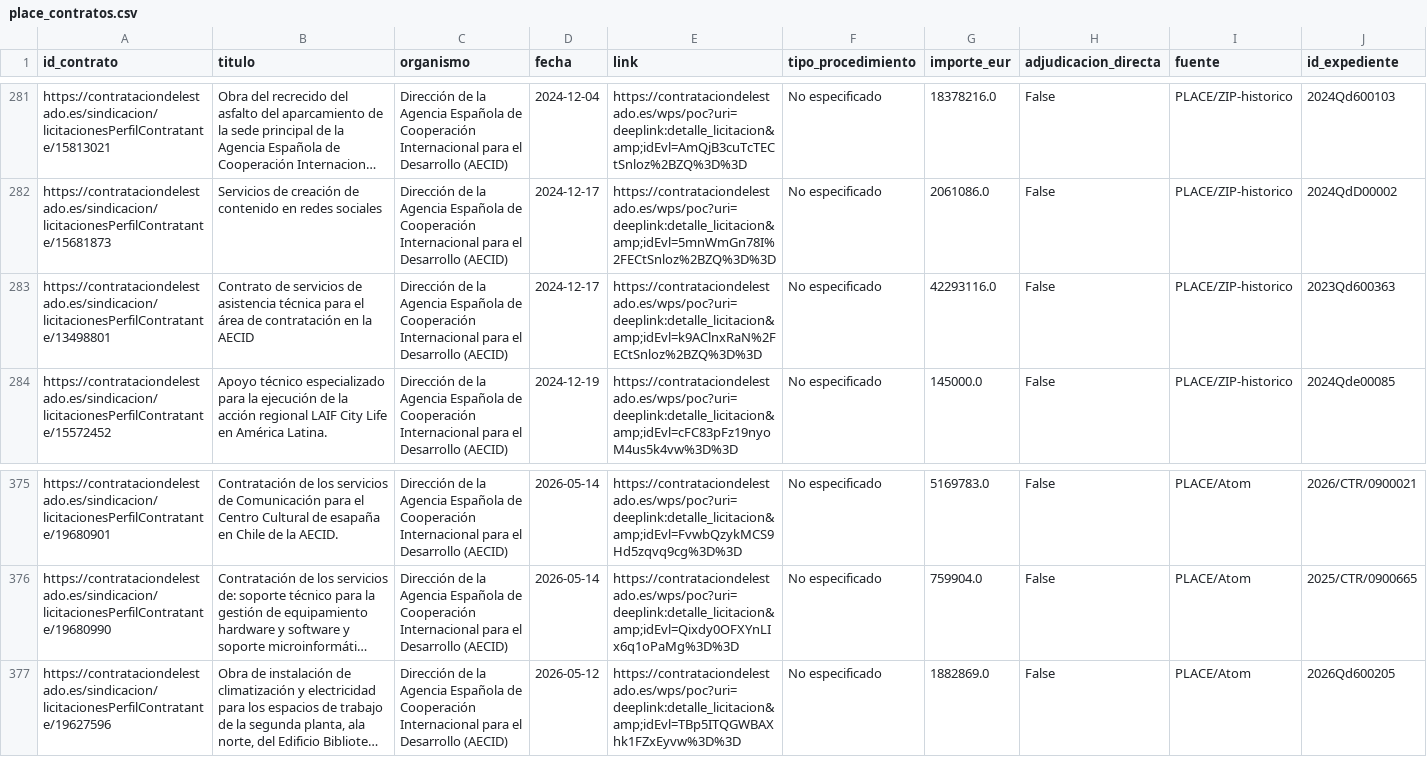
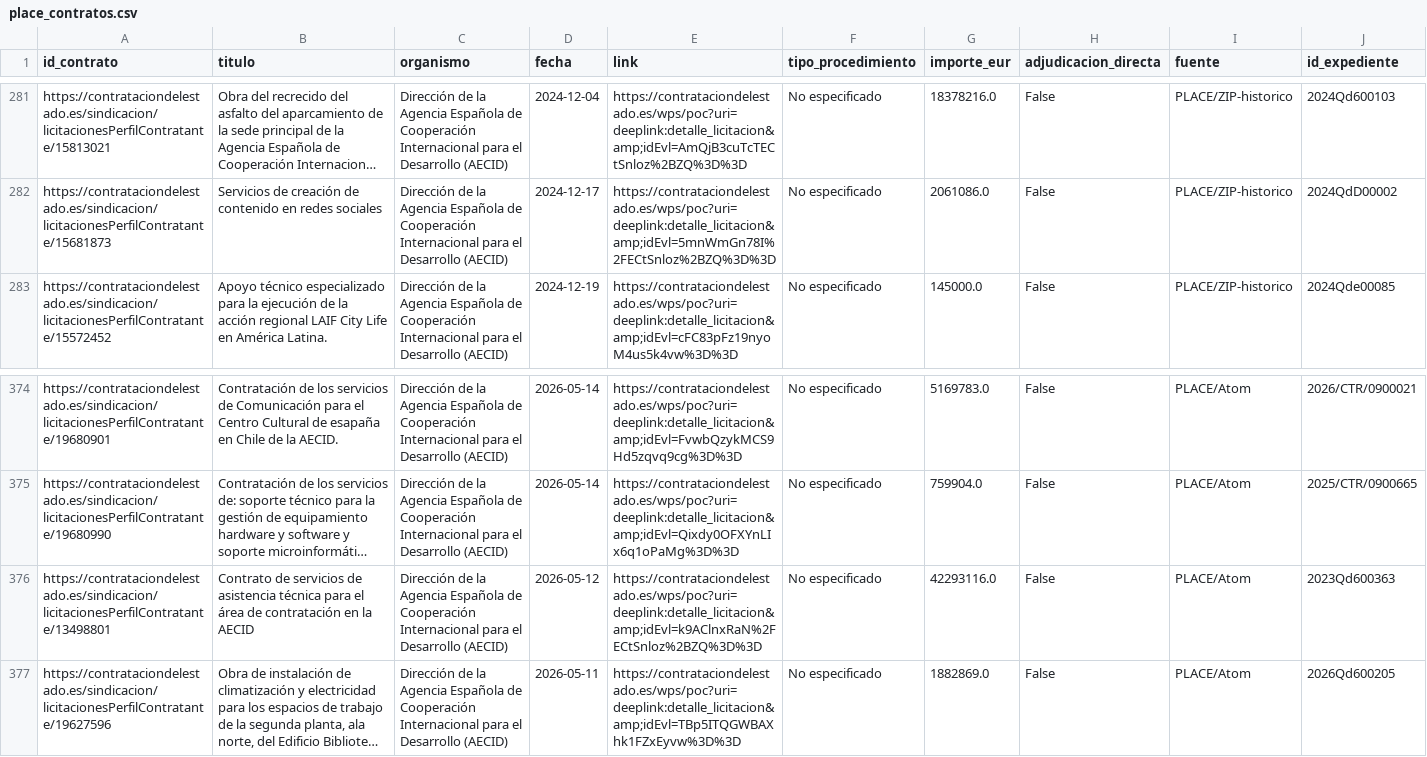
Before and after one commit to Viny2030/Fenomenos_corruptivos_spain, a CSV file: data/raw/place_contratos.csv, drawn as a sheet; only a part is shown, gaps mark what is left out; long unchanged cells end in …; removed rows and columns are numbered as before the commit, all else as after; the diff names each change by its address in the sheet, - before the commit and + after, or states it on an @@ line.

Commit message:
Actualización diaria AECID: 2026-07-19

```diff
--- a/data/raw/place_contratos.csv
+++ b/data/raw/place_contratos.csv
-row 283: https://contrataciondelestado.es/sindicacion/licitacionesPerfilContratante/13498801 | Contrato de servicios de asistencia técnica para el área de contratación en la AECID | Dirección de la Agencia Española de Cooperación Internacional para el Desarrollo (AECID) | 2024-12-17 | https://contrataciondelestado.es/wps/poc?uri=deeplink:detalle_licitacion&amp;idEvl=k9AClnxRaN%2FECtSnloz%2BZQ%3D%3D | No especificado | 42293116.0 | False | PLACE/ZIP-historico | 2023Qd600363
+row 376: https://contrataciondelestado.es/sindicacion/licitacionesPerfilContratante/13498801 | Contrato de servicios de asistencia técnica para el área de contratación en la AECID | Dirección de la Agencia Española de Cooperación Internacional para el Desarrollo (AECID) | 2026-05-12 | https://contrataciondelestado.es/wps/poc?uri=deeplink:detalle_licitacion&amp;idEvl=k9AClnxRaN%2FECtSnloz%2BZQ%3D%3D | No especificado | 42293116.0 | False | PLACE/Atom | 2023Qd600363
-D377 (fecha): 2026-05-12
+D377 (fecha): 2026-05-11
```
Also changed, not shown: 3 other files.
